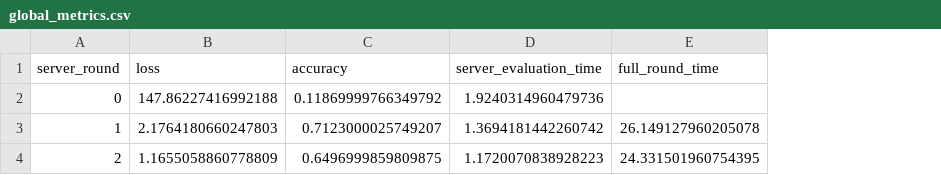
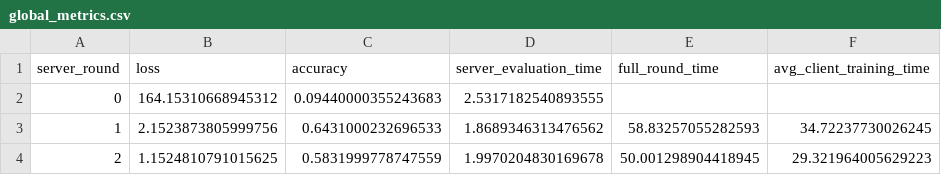
Before and after one commit to SyphaxMEDJBER/Stage-IA-FederatedLearning, a CSV file: logs/global_metrics.csv, drawn as a sheet; the diff names each change by its address in the sheet, - before the commit and + after, or states it on an @@ line.

Commit message:
la moyenne des temps d'entrainement des client dans chaque round est ajoutée

```diff
--- a/logs/global_metrics.csv
+++ b/logs/global_metrics.csv
+column F (avg_client_training_time), rows 3-4: 34.72237730026245 | 29.321964005629223
-B2 (loss): 147.86227416992188
+B2 (loss): 164.15310668945312
-C2 (accuracy): 0.11869999766349792
+C2 (accuracy): 0.09440000355243683
-D2 (server_evaluation_time): 1.9240314960479736
+D2 (server_evaluation_time): 2.5317182540893555
-B3 (loss): 2.1764180660247803
+B3 (loss): 2.1523873805999756
-C3 (accuracy): 0.7123000025749207
+C3 (accuracy): 0.6431000232696533
-D3 (server_evaluation_time): 1.3694181442260742
+D3 (server_evaluation_time): 1.8689346313476562
-E3 (full_round_time): 26.149127960205078
+E3 (full_round_time): 58.83257055282593
-B4 (loss): 1.1655058860778809
+B4 (loss): 1.1524810791015625
-C4 (accuracy): 0.6496999859809875
+C4 (accuracy): 0.5831999778747559
-D4 (server_evaluation_time): 1.1720070838928223
+D4 (server_evaluation_time): 1.9970204830169678
-E4 (full_round_time): 24.331501960754395
+E4 (full_round_time): 50.001298904418945
```
Also changed, not shown: 1 other file.
